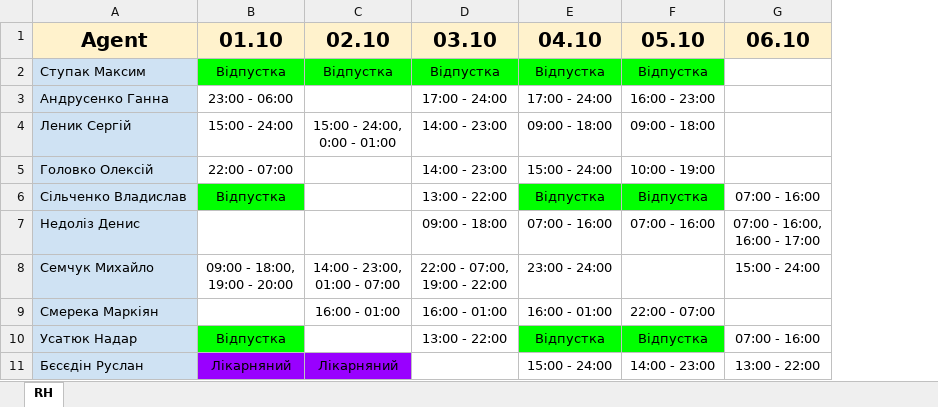
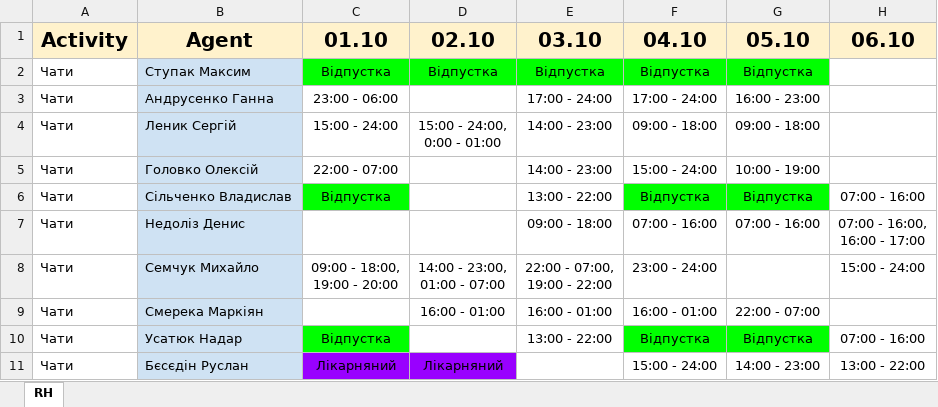
Before and after one commit to bod9dzys/BasicWFMbb, an Excel workbook: october.xlsx, sheet RH, drawn as a sheet; only a part is shown; values as stored, in another font and other column widths than the file's, no borders; conditional formats not drawn; the diff names each change by its address in the sheet, - before the commit and + after, or states it on an @@ line.

```diff
--- a/october.xlsx (sheet RH)
+++ b/october.xlsx (sheet RH)
+column A, rows 1-11: Activity | Чати | Чати | Чати | Чати | Чати | Чати | Чати | Чати | Чати | Чати
```
Also changed, not shown: 1 other file.
